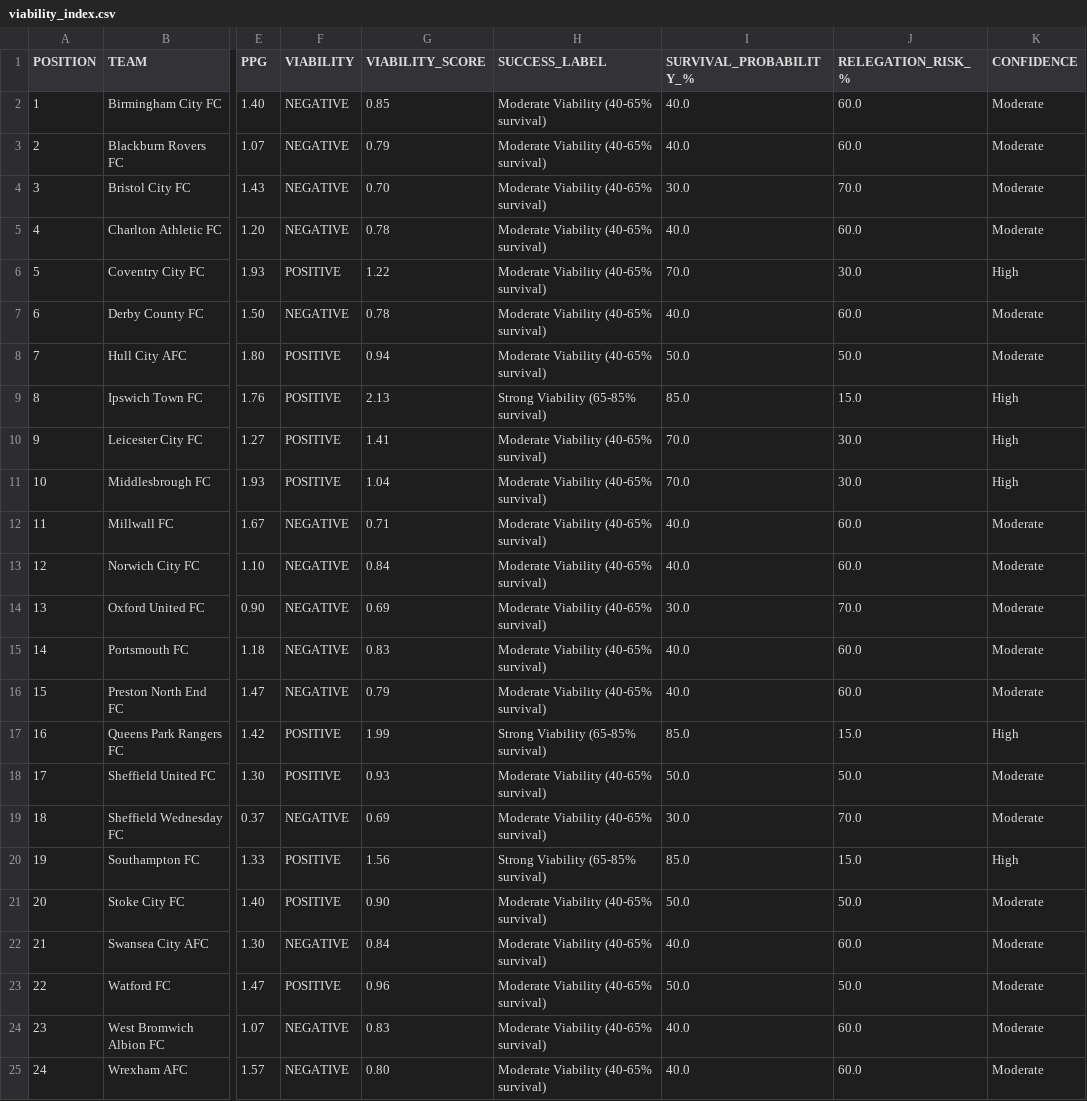
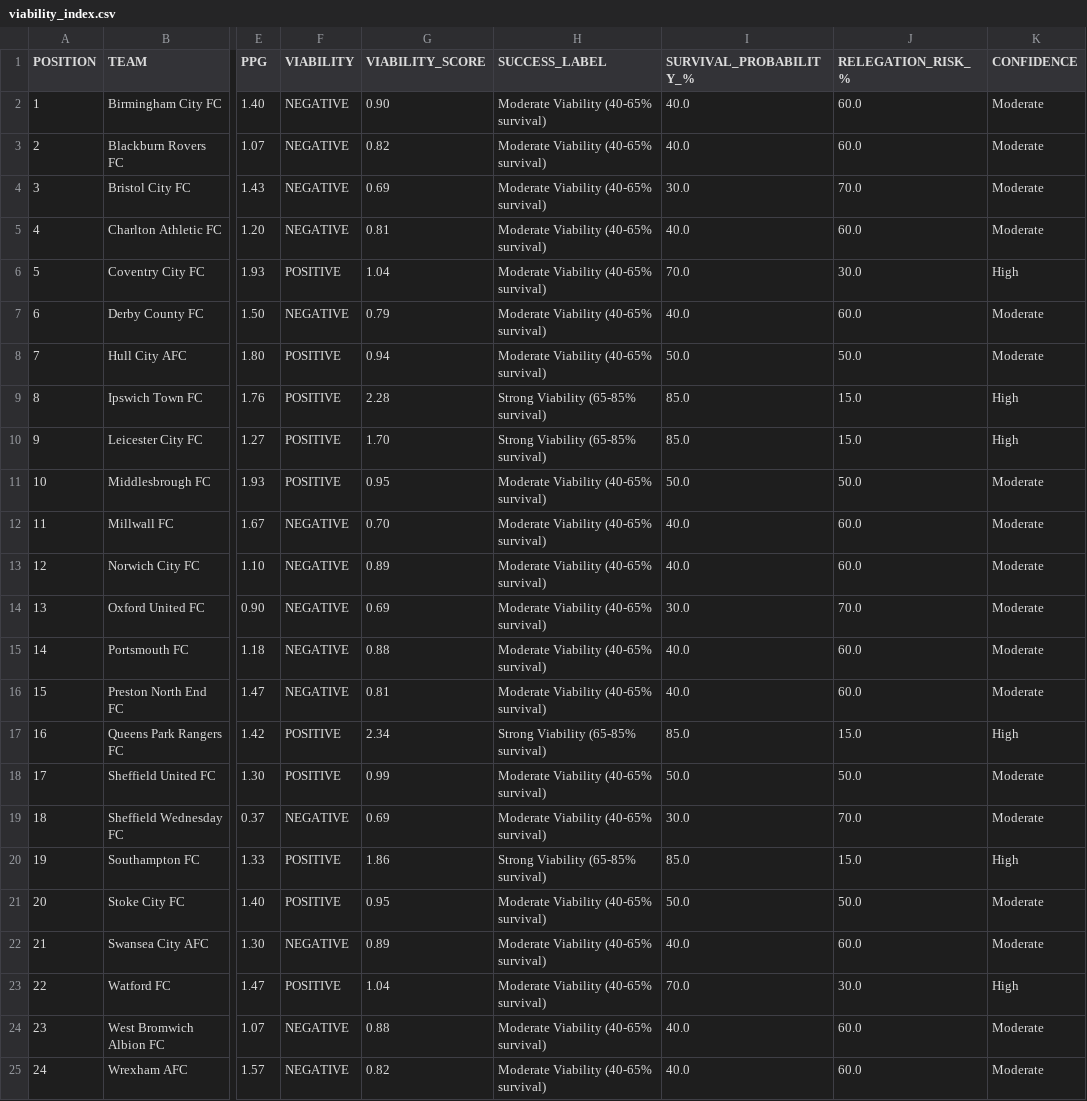
Before and after one commit to f0niks/championship-data, a CSV file: viability_index.csv, drawn as a sheet; only a part is shown, gaps mark what is left out; the diff names each change by its address in the sheet, - before the commit and + after, or states it on an @@ line.

Commit message:
Revert to pure historical weights (Championship 50%, PL 30%, GD 12%, PPG 8%)
Model is now 100% data-driven based on Cohen's d effect sizes from 61 historical teams.
No manual adjustments to weights.

```diff
--- a/viability_index.csv
+++ b/viability_index.csv
-G2 (VIABILITY_SCORE): 0.85
+G2 (VIABILITY_SCORE): 0.90
-G3 (VIABILITY_SCORE): 0.79
+G3 (VIABILITY_SCORE): 0.82
-G4 (VIABILITY_SCORE): 0.70
+G4 (VIABILITY_SCORE): 0.69
-G5 (VIABILITY_SCORE): 0.78
+G5 (VIABILITY_SCORE): 0.81
-G6 (VIABILITY_SCORE): 1.22
+G6 (VIABILITY_SCORE): 1.04
-G7 (VIABILITY_SCORE): 0.78
+G7 (VIABILITY_SCORE): 0.79
-G9 (VIABILITY_SCORE): 2.13
+G9 (VIABILITY_SCORE): 2.28
-G10 (VIABILITY_SCORE): 1.41
+G10 (VIABILITY_SCORE): 1.70
-H10 (SUCCESS_LABEL): Moderate Viability (40-65% survival)
+H10 (SUCCESS_LABEL): Strong Viability (65-85% survival)
-I10 (SURVIVAL_PROBABILITY_%): 70.0
+I10 (SURVIVAL_PROBABILITY_%): 85.0
-J10 (RELEGATION_RISK_%): 30.0
+J10 (RELEGATION_RISK_%): 15.0
-G11 (VIABILITY_SCORE): 1.04
+G11 (VIABILITY_SCORE): 0.95
-I11 (SURVIVAL_PROBABILITY_%): 70.0
+I11 (SURVIVAL_PROBABILITY_%): 50.0
-J11 (RELEGATION_RISK_%): 30.0
+J11 (RELEGATION_RISK_%): 50.0
-K11 (CONFIDENCE): High
+K11 (CONFIDENCE): Moderate
-G12 (VIABILITY_SCORE): 0.71
+G12 (VIABILITY_SCORE): 0.70
-G13 (VIABILITY_SCORE): 0.84
+G13 (VIABILITY_SCORE): 0.89
-G15 (VIABILITY_SCORE): 0.83
+G15 (VIABILITY_SCORE): 0.88
-G16 (VIABILITY_SCORE): 0.79
+G16 (VIABILITY_SCORE): 0.81
-G17 (VIABILITY_SCORE): 1.99
+G17 (VIABILITY_SCORE): 2.34
-G18 (VIABILITY_SCORE): 0.93
+G18 (VIABILITY_SCORE): 0.99
-G20 (VIABILITY_SCORE): 1.56
+G20 (VIABILITY_SCORE): 1.86
-G21 (VIABILITY_SCORE): 0.90
+G21 (VIABILITY_SCORE): 0.95
-G22 (VIABILITY_SCORE): 0.84
+G22 (VIABILITY_SCORE): 0.89
-G23 (VIABILITY_SCORE): 0.96
+G23 (VIABILITY_SCORE): 1.04
-I23 (SURVIVAL_PROBABILITY_%): 50.0
+I23 (SURVIVAL_PROBABILITY_%): 70.0
-J23 (RELEGATION_RISK_%): 50.0
+J23 (RELEGATION_RISK_%): 30.0
-K23 (CONFIDENCE): Moderate
+K23 (CONFIDENCE): High
-G24 (VIABILITY_SCORE): 0.83
+G24 (VIABILITY_SCORE): 0.88
-G25 (VIABILITY_SCORE): 0.80
+G25 (VIABILITY_SCORE): 0.82
```
